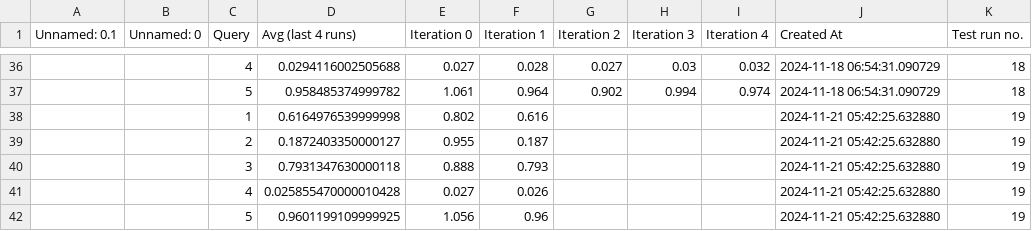
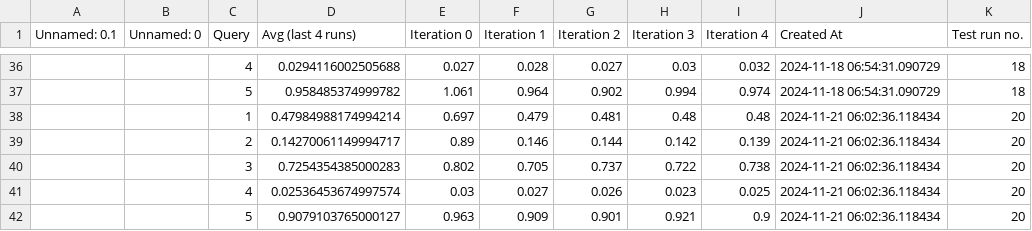
Before and after one commit to magnuis/testing-duckdb, a CSV file: yelp_materialized_results.csv, drawn as a sheet; only a part is shown, gaps mark what is left out; removed rows and columns are numbered as before the commit, all else as after; the diff names each change by its address in the sheet, - before the commit and + after, or states it on an @@ line.

```diff
--- a/yelp_materialized_results.csv
+++ b/yelp_materialized_results.csv
-row 38:  |  | 1 | 0.6164976539999998 | 0.802 | 0.616 |  |  |  | 2024-11-21 05:42:25.632880 | 19
-row 39:  |  | 2 | 0.1872403350000127 | 0.955 | 0.187 |  |  |  | 2024-11-21 05:42:25.632880 | 19
-row 40:  |  | 3 | 0.7931347630000118 | 0.888 | 0.793 |  |  |  | 2024-11-21 05:42:25.632880 | 19
-row 41:  |  | 4 | 0.025855470000010428 | 0.027 | 0.026 |  |  |  | 2024-11-21 05:42:25.632880 | 19
-row 42:  |  | 5 | 0.9601199109999925 | 1.056 | 0.96 |  |  |  | 2024-11-21 05:42:25.632880 | 19
+row 38:  |  | 1 | 0.47984988174994214 | 0.697 | 0.479 | 0.481 | 0.48 | 0.48 | 2024-11-21 06:02:36.118434 | 20
+row 39:  |  | 2 | 0.14270061149994717 | 0.89 | 0.146 | 0.144 | 0.142 | 0.139 | 2024-11-21 06:02:36.118434 | 20
+row 40:  |  | 3 | 0.7254354385000283 | 0.802 | 0.705 | 0.737 | 0.722 | 0.738 | 2024-11-21 06:02:36.118434 | 20
+row 41:  |  | 4 | 0.02536453674997574 | 0.03 | 0.027 | 0.026 | 0.023 | 0.025 | 2024-11-21 06:02:36.118434 | 20
+row 42:  |  | 5 | 0.9079103765000127 | 0.963 | 0.909 | 0.901 | 0.921 | 0.9 | 2024-11-21 06:02:36.118434 | 20
```
Also changed, not shown: last_yelp_materialized_results.csv, last_yelp_raw_results.csv, 4 other files.
